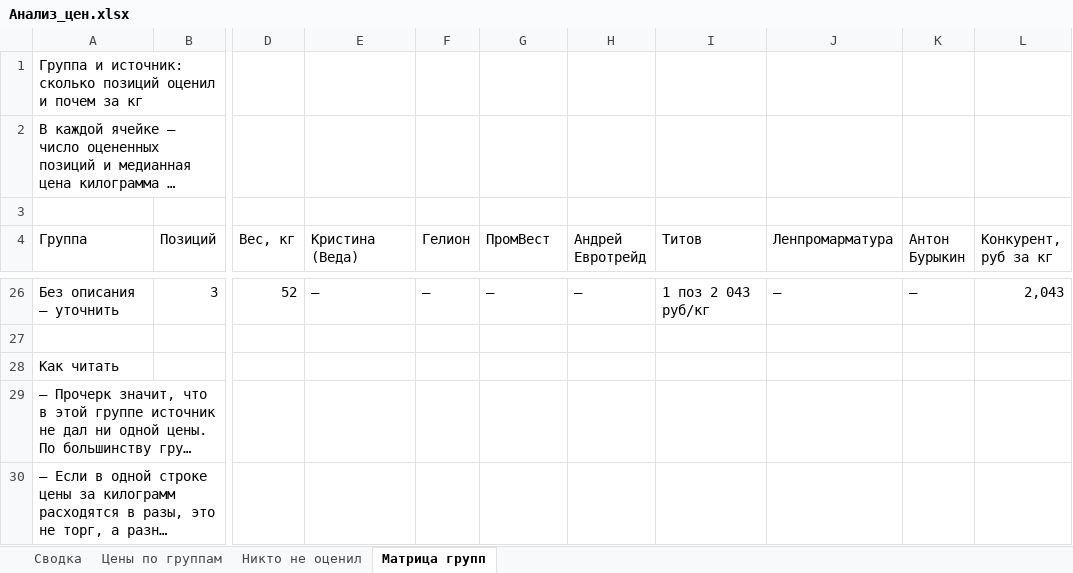
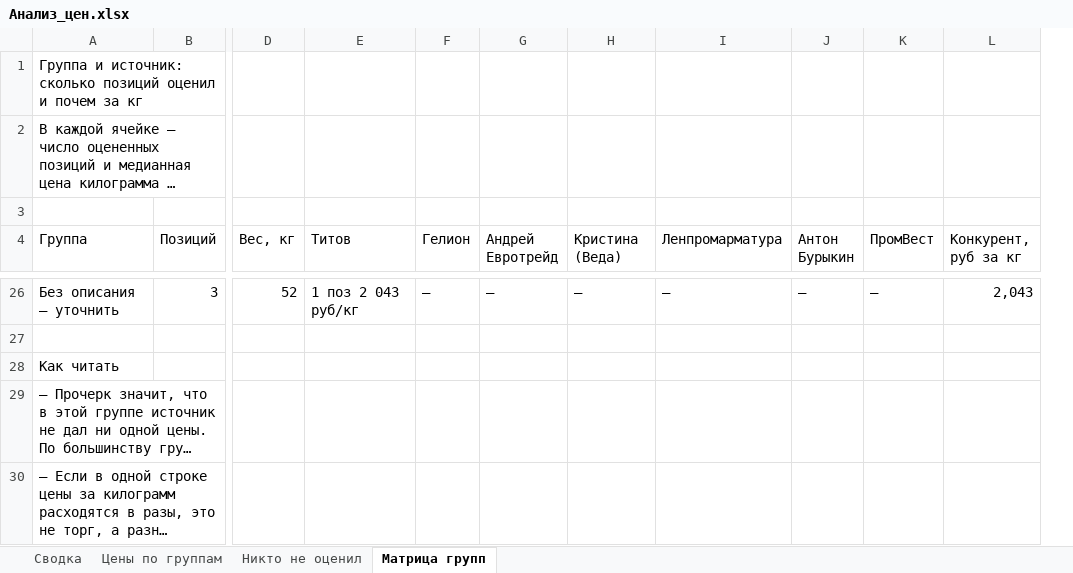
Before and after one commit to User26-2026/K-beauty-New, an Excel workbook: outputs/marine_equipment/Анализ_цен.xlsx, sheet Матрица групп, drawn as a sheet; only a part is shown, gaps mark what is left out; long unchanged cells end in …; values as stored, in another font and other column widths than the file's, no cell formats; removed rows and columns are numbered as before the commit, all else as after; the diff covers the shown part only; the diff names each change by its address in the sheet, - before the commit and + after, or states it on an @@ line.

```diff
--- a/outputs/marine_equipment/Анализ_цен.xlsx (sheet Матрица групп)
+++ b/outputs/marine_equipment/Анализ_цен.xlsx (sheet Матрица групп)
-column I (Титов), row 26: 1 поз 2 043 руб/кг
+column K (ПромВест), row 26: —
-E4: Кристина (Веда)
+E4: Титов
-G4: ПромВест
+G4: Андрей Евротрейд
-H4: Андрей Евротрейд
+H4: Кристина (Веда)
-E26 (Титов): —
+E26 (Титов): 1 поз 2 043 руб/кг
```
Also changed, not shown: 30 edited cells elsewhere in this sheet, sheet Сводка, sheet Цены по группам, cell formats, 1 other file.
